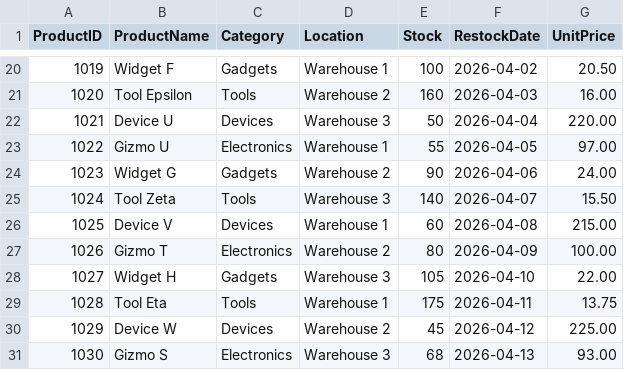
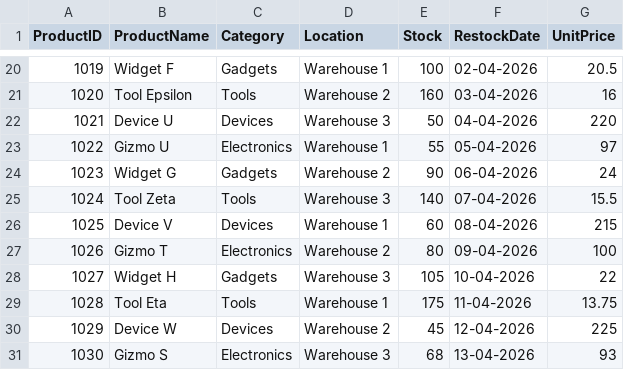
Before and after one commit to avimittal30/multi-agent-data-analysis-system, a CSV file: data/Sample_Product_Inventory.csv, drawn as a sheet; only a part is shown, gaps mark what is left out; the diff covers the shown part only.

```diff
--- a/data/Sample_Product_Inventory.csv
+++ b/data/Sample_Product_Inventory.csv
@@ -20,12 +20,12 @@ ProductID,ProductName,Category,Location,Stock,RestockDate,UnitPrice
-1019,Widget F,Gadgets,Warehouse 1,100,2026-04-02,20.50
-1020,Tool Epsilon,Tools,Warehouse 2,160,2026-04-03,16.00
-1021,Device U,Devices,Warehouse 3,50,2026-04-04,220.00
-1022,Gizmo U,Electronics,Warehouse 1,55,2026-04-05,97.00
-1023,Widget G,Gadgets,Warehouse 2,90,2026-04-06,24.00
-1024,Tool Zeta,Tools,Warehouse 3,140,2026-04-07,15.50
-1025,Device V,Devices,Warehouse 1,60,2026-04-08,215.00
-1026,Gizmo T,Electronics,Warehouse 2,80,2026-04-09,100.00
-1027,Widget H,Gadgets,Warehouse 3,105,2026-04-10,22.00
-1028,Tool Eta,Tools,Warehouse 1,175,2026-04-11,13.75
-1029,Device W,Devices,Warehouse 2,45,2026-04-12,225.00
-1030,Gizmo S,Electronics,Warehouse 3,68,2026-04-13,93.00
+1019,Widget F,Gadgets,Warehouse 1,100,02-04-2026,20.5
+1020,Tool Epsilon,Tools,Warehouse 2,160,03-04-2026,16
+1021,Device U,Devices,Warehouse 3,50,04-04-2026,220
+1022,Gizmo U,Electronics,Warehouse 1,55,05-04-2026,97
+1023,Widget G,Gadgets,Warehouse 2,90,06-04-2026,24
+1024,Tool Zeta,Tools,Warehouse 3,140,07-04-2026,15.5
+1025,Device V,Devices,Warehouse 1,60,08-04-2026,215
+1026,Gizmo T,Electronics,Warehouse 2,80,09-04-2026,100
+1027,Widget H,Gadgets,Warehouse 3,105,10-04-2026,22
+1028,Tool Eta,Tools,Warehouse 1,175,11-04-2026,13.75
+1029,Device W,Devices,Warehouse 2,45,12-04-2026,225
+1030,Gizmo S,Electronics,Warehouse 3,68,13-04-2026,93
```
Also changed, not shown: 32 edited cells elsewhere in this file, 9 other files.
